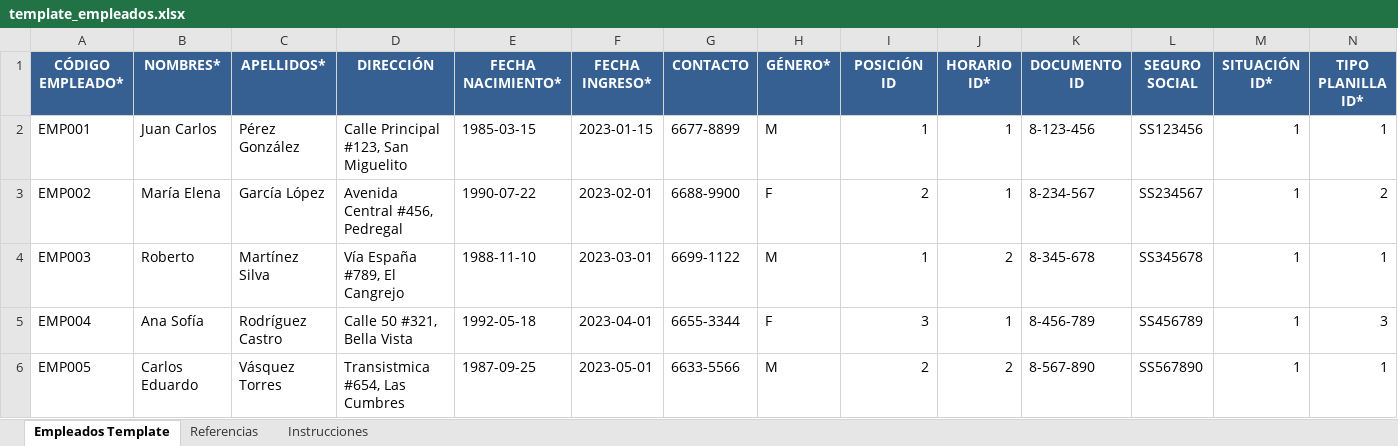
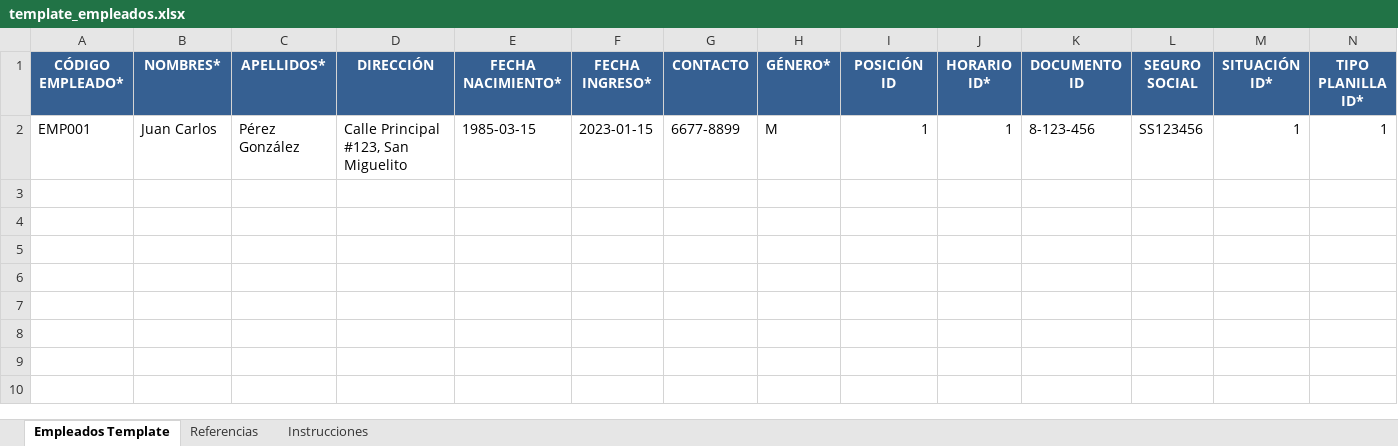
Before and after one commit to hiram-git/planilla-innova, an Excel workbook: template_empleados.xlsx, sheet Empleados Template, drawn as a sheet; only a part is shown; values as stored, in another font and other column widths than the file's, no borders; rows hold the shown columns only; the diff names each change by its address in the sheet, - before the commit and + after, or states it on an @@ line.

Commit message:
- Employee import overhaul, wizard UI polish, tenant DB fix
  - Add v3.5.9 changelog/roadmap/TODO updates plus refreshed employee import template and wizard assets
  - Make base Controller use the tenant-aware Database singleton and include tenant auth/connection test utilities
  - Document updated license/tenant credential workflows and supporting legacy/testing artifacts

```diff
--- a/template_empleados.xlsx (sheet Empleados Template)
+++ b/template_empleados.xlsx (sheet Empleados Template)
-row 3: EMP002 | María Elena | García López | Avenida Central #456, Pedregal | 1990-07-22 | 2023-02-01 | 6688-9900 | F | 2 | 1 | 8-234-567 | SS234567 | 1 | 2
-row 4: EMP003 | Roberto | Martínez Silva | Vía España #789, El Cangrejo | 1988-11-10 | 2023-03-01 | 6699-1122 | M | 1 | 2 | 8-345-678 | SS345678 | 1 | 1
-row 5: EMP004 | Ana Sofía | Rodríguez Castro | Calle 50 #321, Bella Vista | 1992-05-18 | 2023-04-01 | 6655-3344 | F | 3 | 1 | 8-456-789 | SS456789 | 1 | 3
-row 6: EMP005 | Carlos Eduardo | Vásquez Torres | Transistmica #654, Las Cumbres | 1987-09-25 | 2023-05-01 | 6633-5566 | M | 2 | 2 | 8-567-890 | SS567890 | 1 | 1
```
Also changed, not shown: sheet Referencias, 16 other files.
